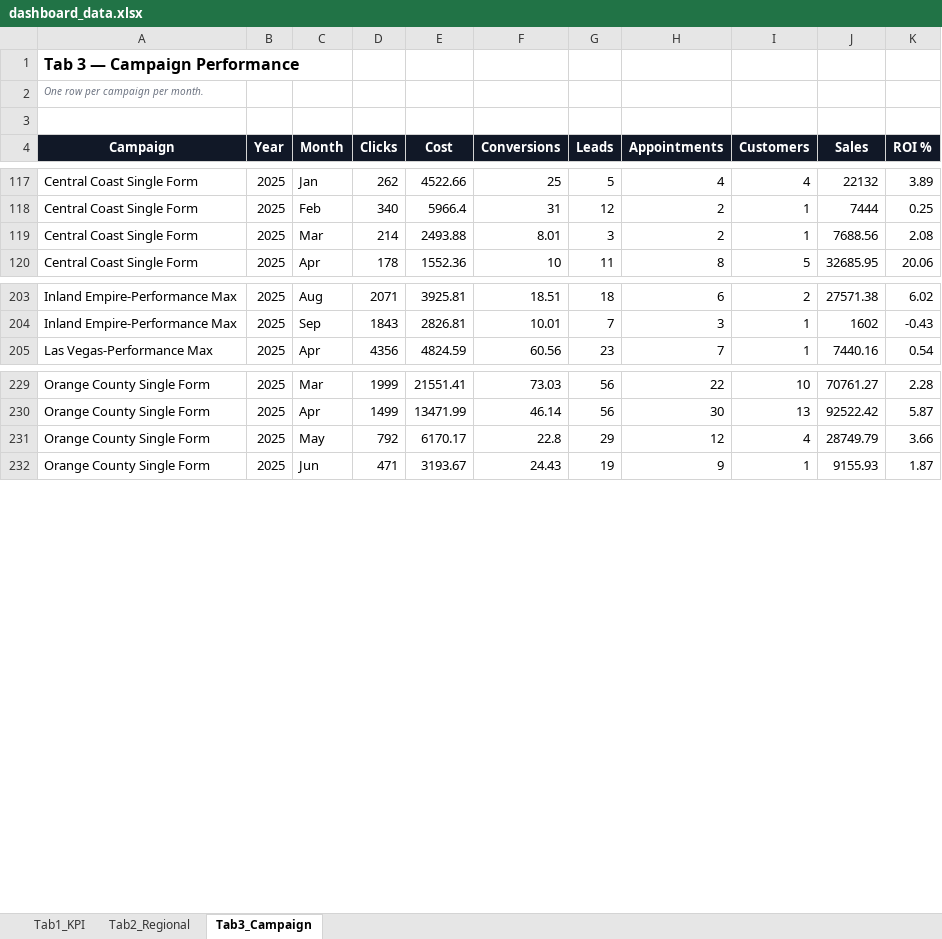
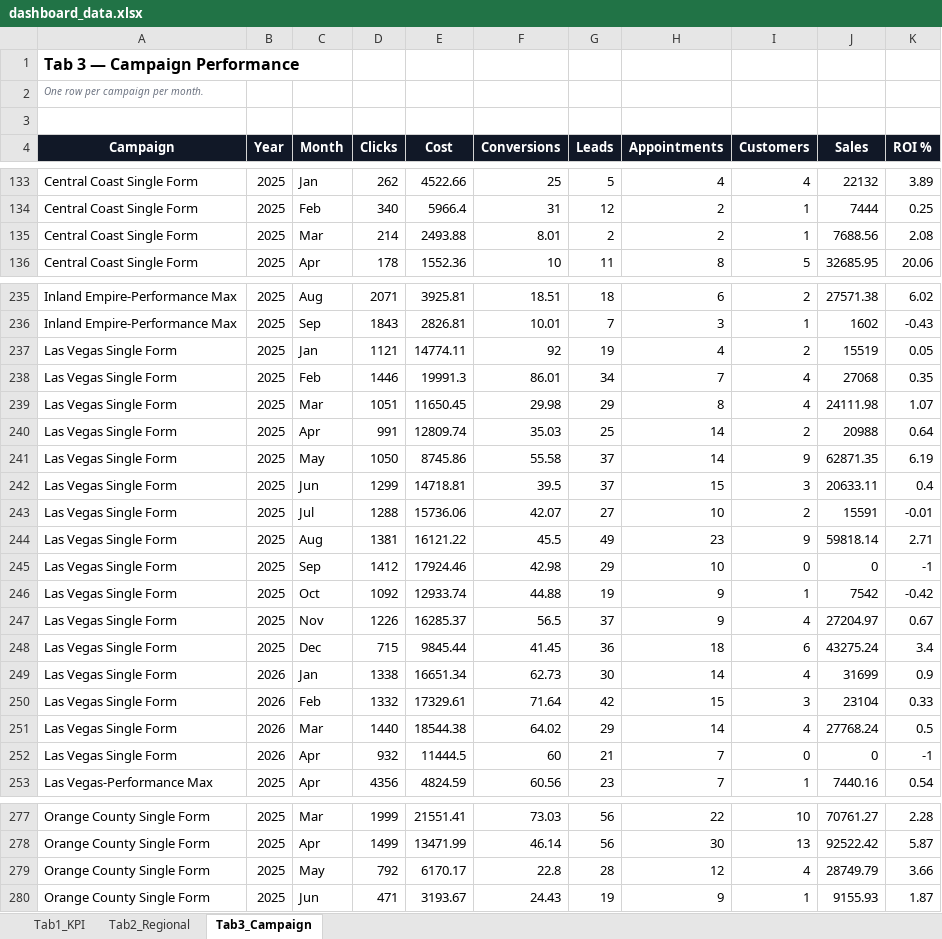
Before and after one commit to panpanlsw-ops/Google-Dashboard, an Excel workbook: dashboard_data.xlsx, sheet Tab3_Campaign, drawn as a sheet; only a part is shown, gaps mark what is left out; values as stored, in another font and other column widths than the file's, no borders; addresses are those after the commit; the diff covers the shown part only; the diff names each change by its address in the sheet, - before the commit and + after, or states it on an @@ line.

```diff
--- a/dashboard_data.xlsx (sheet Tab3_Campaign)
+++ b/dashboard_data.xlsx (sheet Tab3_Campaign)
-G135 (Leads): 3
+G135 (Leads): 2
+row 237: Las Vegas Single Form | 2025 | Jan | 1121 | 14774.11 | 92 | 19 | 4 | 2 | 15519 | 0.05
+row 238: Las Vegas Single Form | 2025 | Feb | 1446 | 19991.3 | 86.01 | 34 | 7 | 4 | 27068 | 0.35
+row 239: Las Vegas Single Form | 2025 | Mar | 1051 | 11650.45 | 29.98 | 29 | 8 | 4 | 24111.98 | 1.07
+row 240: Las Vegas Single Form | 2025 | Apr | 991 | 12809.74 | 35.03 | 25 | 14 | 2 | 20988 | 0.64
+row 241: Las Vegas Single Form | 2025 | May | 1050 | 8745.86 | 55.58 | 37 | 14 | 9 | 62871.35 | 6.19
+row 242: Las Vegas Single Form | 2025 | Jun | 1299 | 14718.81 | 39.5 | 37 | 15 | 3 | 20633.11 | 0.4
+row 243: Las Vegas Single Form | 2025 | Jul | 1288 | 15736.06 | 42.07 | 27 | 10 | 2 | 15591 | -0.01
+row 244: Las Vegas Single Form | 2025 | Aug | 1381 | 16121.22 | 45.5 | 49 | 23 | 9 | 59818.14 | 2.71
+row 245: Las Vegas Single Form | 2025 | Sep | 1412 | 17924.46 | 42.98 | 29 | 10 | 0 | 0 | -1
+row 246: Las Vegas Single Form | 2025 | Oct | 1092 | 12933.74 | 44.88 | 19 | 9 | 1 | 7542 | -0.42
+row 247: Las Vegas Single Form | 2025 | Nov | 1226 | 16285.37 | 56.5 | 37 | 9 | 4 | 27204.97 | 0.67
+row 248: Las Vegas Single Form | 2025 | Dec | 715 | 9845.44 | 41.45 | 36 | 18 | 6 | 43275.24 | 3.4
+row 249: Las Vegas Single Form | 2026 | Jan | 1338 | 16651.34 | 62.73 | 30 | 14 | 4 | 31699 | 0.9
+row 250: Las Vegas Single Form | 2026 | Feb | 1332 | 17329.61 | 71.64 | 42 | 15 | 3 | 23104 | 0.33
+row 251: Las Vegas Single Form | 2026 | Mar | 1440 | 18544.38 | 64.02 | 29 | 14 | 4 | 27768.24 | 0.5
+row 252: Las Vegas Single Form | 2026 | Apr | 932 | 11444.5 | 60 | 21 | 7 | 0 | 0 | -1
-G279 (Leads): 29
+G279 (Leads): 28
```
Also changed, not shown: 48 added rows and 10 edited cells elsewhere in this sheet.
